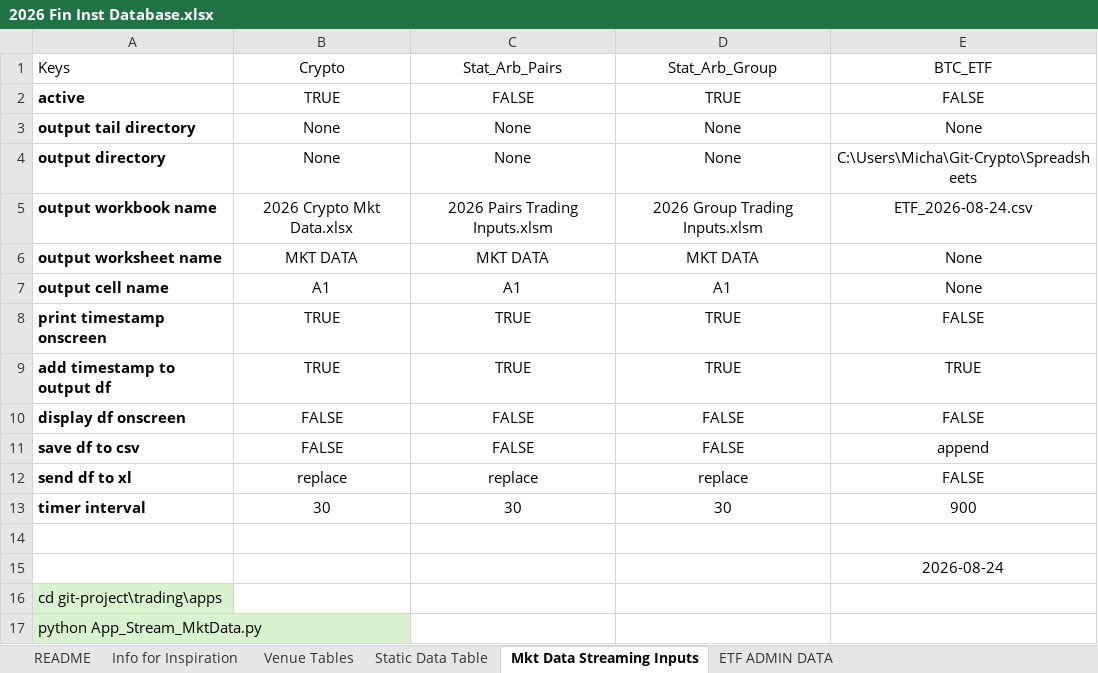
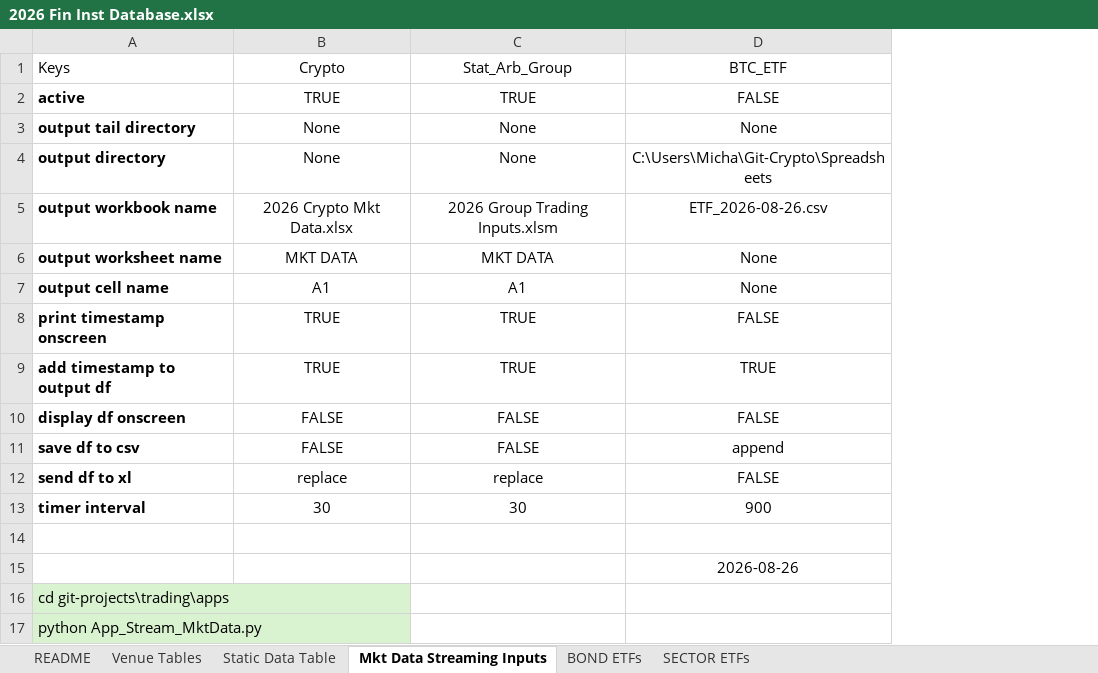
Before and after one commit to mikehyland-quant/crypto-project, an Excel workbook: spreadsheets/2026 Fin Inst Database.xlsx, sheet Mkt Data Streaming Inputs, drawn as a sheet; values as stored, in another font and other column widths than the file's, no borders; conditional formats and table styles not drawn; removed rows and columns are numbered as before the commit, all else as after; the diff names each change by its address in the sheet, - before the commit and + after, or states it on an @@ line.

```diff
--- a/spreadsheets/2026 Fin Inst Database.xlsx (sheet Mkt Data Streaming Inputs)
+++ b/spreadsheets/2026 Fin Inst Database.xlsx (sheet Mkt Data Streaming Inputs)
-sheet tab: ETF ADMIN DATA
+sheet tab: BOND ETFs
-sheet tab: Info for Inspiration
+sheet tab: SECTOR ETFs
-column C, rows 1-13: Stat_Arb_Pairs | FALSE | None | None | 2026 Pairs Trading Inputs.xlsm | MKT DATA | A1 | TRUE | TRUE | FALSE | FALSE | replace | 30
-D5: ETF_2026-08-24.csv
+D5: ETF_2026-08-26.csv
-D15: 2026-08-24
+D15: 2026-08-26
-A16: cd git-project\trading\apps
+A16: cd git-projects\trading\apps
```
Also changed, not shown: sheet BOND ETFs, sheet Static Data Table, charts or pictures, spreadsheets/2026 BTC ETF Ratios.xlsx, spreadsheets/2026 Crypto Mkt Data.xlsx, 9 other files.
